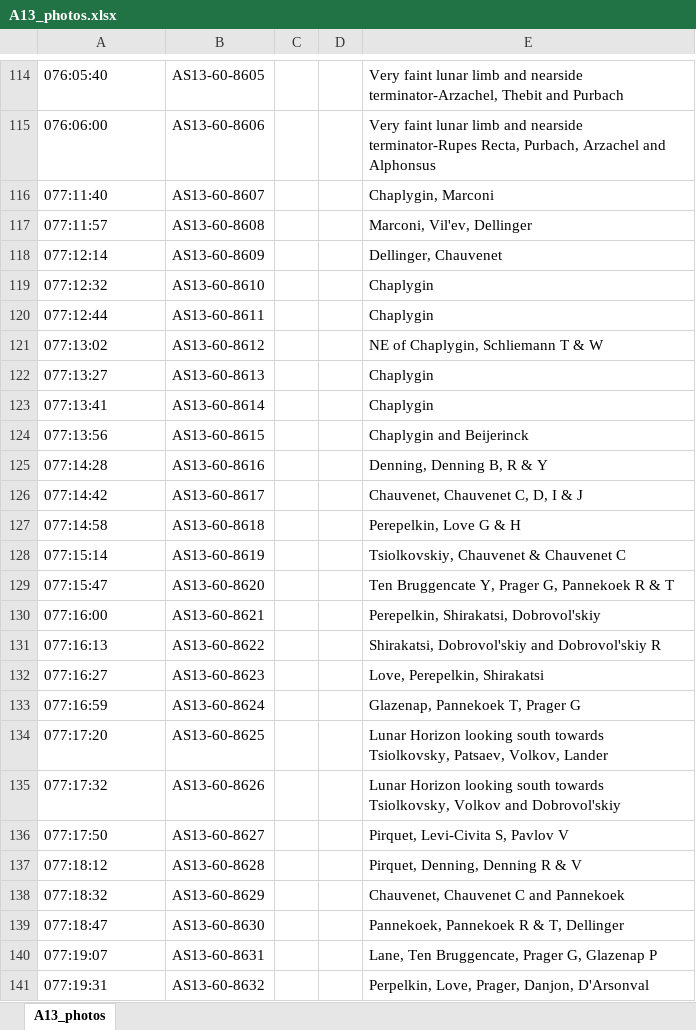
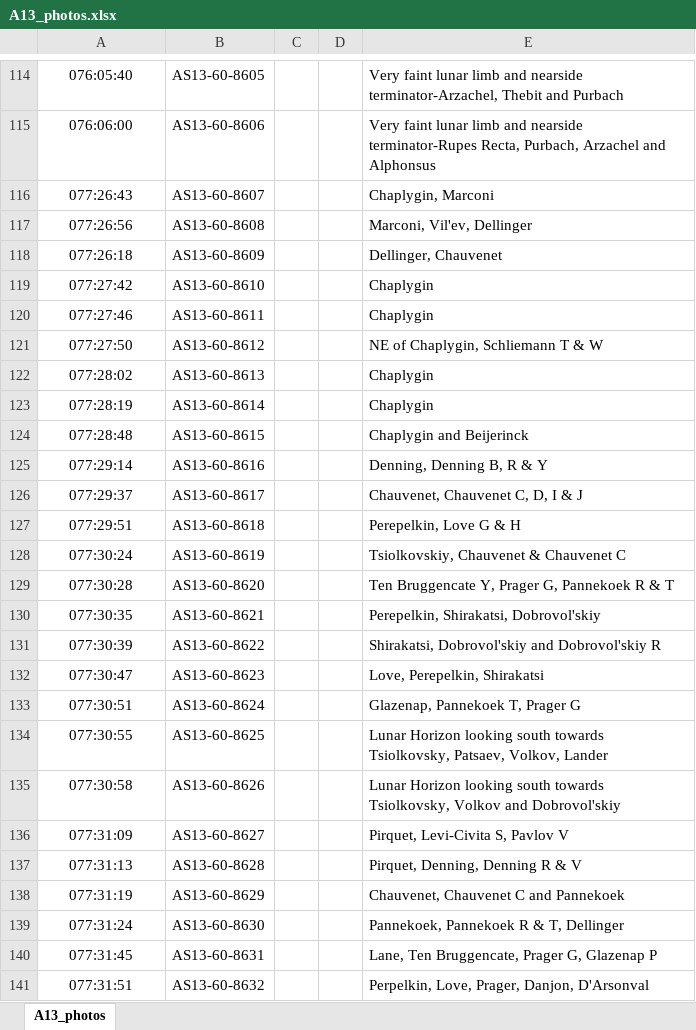
Before and after one commit to bfeist/Apollo_13, an Excel workbook: MISSION_DATA/A13_photos.xlsx, sheet A13_photos, drawn as a sheet; only a part is shown, gaps mark what is left out; values as stored, in another font and other column widths than the file's, no borders; the diff covers the shown part only; the diff names each change by its address in the sheet, - before the commit and + after, or states it on an @@ line.

Commit message:
Prelaunch video placement and transcription of new PAO recordings New photo timings from Robin

```diff
--- a/MISSION_DATA/A13_photos.xlsx (sheet A13_photos)
+++ b/MISSION_DATA/A13_photos.xlsx (sheet A13_photos)
-A114:A141 alignment: left
+A114:A141 alignment: center
-A116: 077:11:40
+A116: 077:26:43
-A117: 077:11:57
+A117: 077:26:56
-A118: 077:12:14
+A118: 077:26:18
-A119: 077:12:32
+A119: 077:27:42
-A120: 077:12:44
+A120: 077:27:46
-A121: 077:13:02
+A121: 077:27:50
-A122: 077:13:27
+A122: 077:28:02
-A123: 077:13:41
+A123: 077:28:19
-A124: 077:13:56
+A124: 077:28:48
-A125: 077:14:28
+A125: 077:29:14
-A126: 077:14:42
+A126: 077:29:37
-A127: 077:14:58
+A127: 077:29:51
-A128: 077:15:14
+A128: 077:30:24
-A129: 077:15:47
+A129: 077:30:28
-A130: 077:16:00
+A130: 077:30:35
-A131: 077:16:13
+A131: 077:30:39
-A132: 077:16:27
+A132: 077:30:47
-A133: 077:16:59
+A133: 077:30:51
-A134: 077:17:20
+A134: 077:30:55
-A135: 077:17:32
+A135: 077:30:58
-A136: 077:17:50
+A136: 077:31:09
-A137: 077:18:12
+A137: 077:31:13
-A138: 077:18:32
+A138: 077:31:19
-A139: 077:18:47
+A139: 077:31:24
-A140: 077:19:07
+A140: 077:31:45
-A141: 077:19:31
+A141: 077:31:51
```
Also changed, not shown: 224 edited cells and cell formats elsewhere in this sheet, 13 other files.
